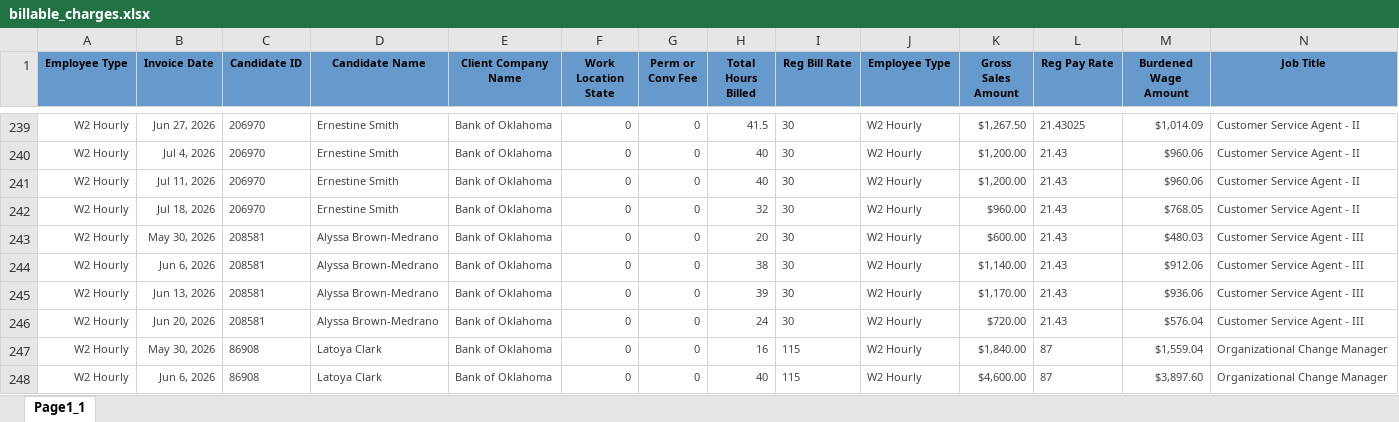
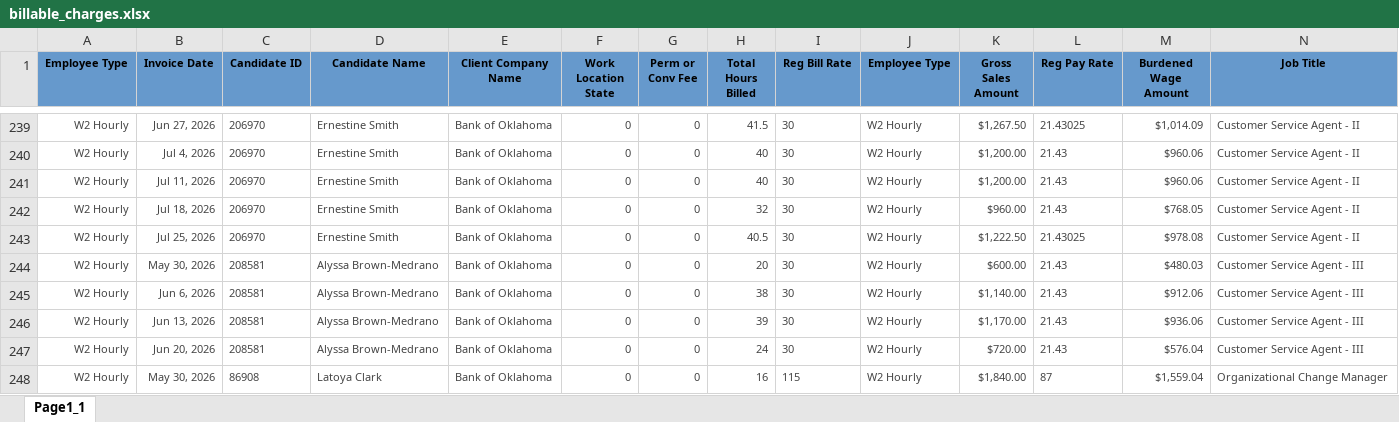
Before and after one commit to Pwilson37OTS/oaktree-invoice-reconciler, an Excel workbook: data/billable_charges.xlsx, sheet Page1_1, drawn as a sheet; only a part is shown, gaps mark what is left out; the shorter side is filled out with more unchanged rows; values as stored, in another font and other column widths than the file's, no borders; rows hold the shown columns only; the diff names each change by its address in the sheet, - before the commit and + after, or states it on an @@ line.

Commit message:
Refresh data 2026-07-25 12:15

```diff
--- a/data/billable_charges.xlsx (sheet Page1_1)
+++ b/data/billable_charges.xlsx (sheet Page1_1)
+row 243: W2 Hourly | Jul 25, 2026 | 206970 | Ernestine Smith | Bank of Oklahoma | 0 | 0 | 40.5 | 30 | W2 Hourly | $1,222.50 | 21.43025 | $978.08 | Customer Service Agent - II
```
Also changed, not shown: data/audit_rev_ots.xlsx, data/billable_charges_CTS.xlsx.
